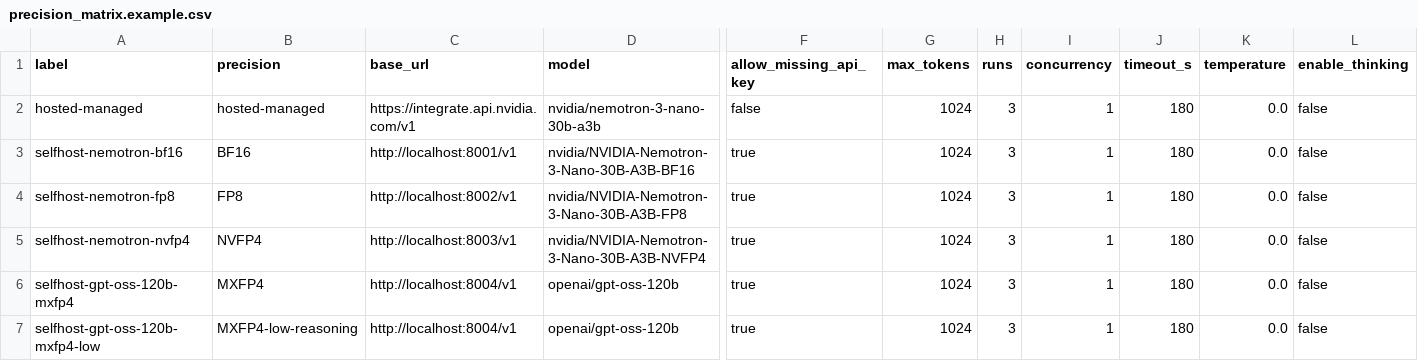
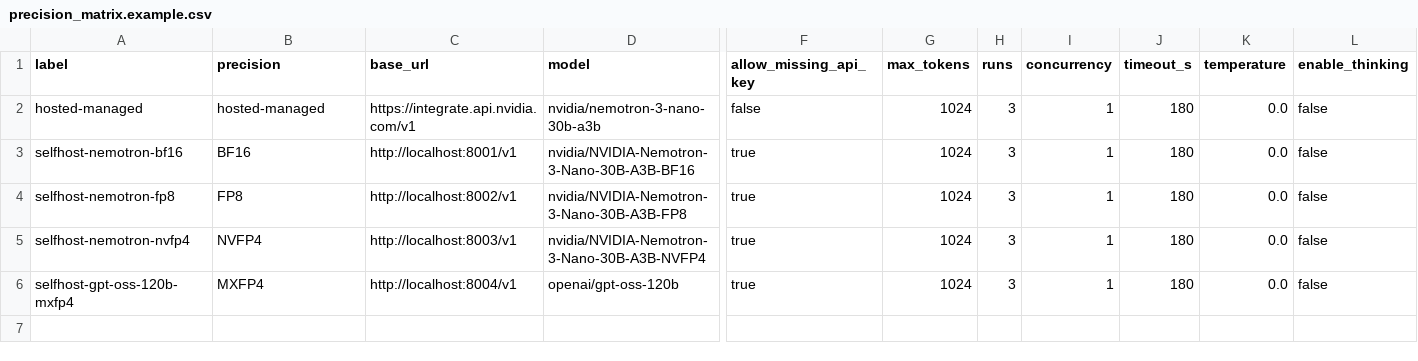
Before and after one commit to kthirumangal/nemotron-benchmark-ISL-OSL, a CSV file: precision_matrix.example.csv, drawn as a sheet; only a part is shown, gaps mark what is left out; rows hold the shown columns only; the diff names each change by its address in the sheet, - before the commit and + after, or states it on an @@ line.

Commit message:
Disable reasoning in default matrix

```diff
--- a/precision_matrix.example.csv
+++ b/precision_matrix.example.csv
-row 7: selfhost-gpt-oss-120b-mxfp4-low | MXFP4-low-reasoning | http://localhost:8004/v1 | openai/gpt-oss-120b | true | 1024 | 3 | 1 | 180 | 0.0 | false
```
Also changed, not shown: 1 other file.
